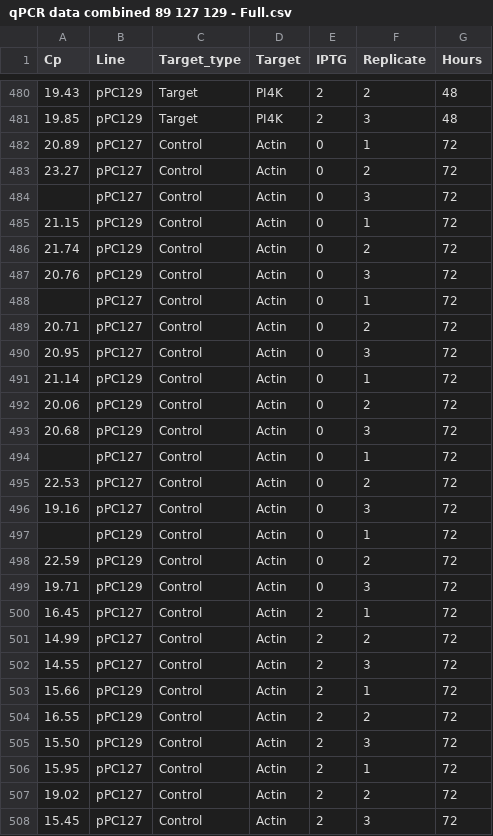
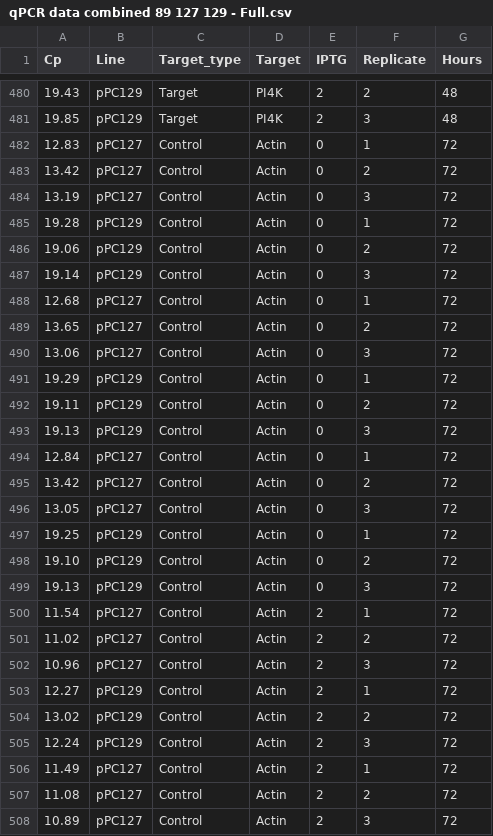
Before and after one commit to pablocarderam/pfal-transcriptional-control, a CSV file: Data and figures/RT-qPCR/qPCR data combined 89 127 129 - Full.csv, drawn as a sheet; only a part is shown, gaps mark what is left out; the diff covers the shown part only.

Commit message:
Update missing qPCR data (still waiting for TetR-DOZI data).

```diff
--- a/Data and figures/RT-qPCR/qPCR data combined 89 127 129 - Full.csv
+++ b/Data and figures/RT-qPCR/qPCR data combined 89 127 129 - Full.csv
@@ -481,28 +481,28 @@ Cp,Line,Target_type,Target,IPTG,Replicate,Hours
 19.85,pPC129,Target,PI4K,2,3,48
-20.89,pPC127,Control,Actin,0,1,72
-23.27,pPC127,Control,Actin,0,2,72
-,pPC127,Control,Actin,0,3,72
-21.15,pPC129,Control,Actin,0,1,72
-21.74,pPC129,Control,Actin,0,2,72
-20.76,pPC129,Control,Actin,0,3,72
-,pPC127,Control,Actin,0,1,72
-20.71,pPC127,Control,Actin,0,2,72
-20.95,pPC127,Control,Actin,0,3,72
-21.14,pPC129,Control,Actin,0,1,72
-20.06,pPC129,Control,Actin,0,2,72
-20.68,pPC129,Control,Actin,0,3,72
-,pPC127,Control,Actin,0,1,72
-22.53,pPC127,Control,Actin,0,2,72
-19.16,pPC127,Control,Actin,0,3,72
-,pPC129,Control,Actin,0,1,72
-22.59,pPC129,Control,Actin,0,2,72
-19.71,pPC129,Control,Actin,0,3,72
-16.45,pPC127,Control,Actin,2,1,72
-14.99,pPC127,Control,Actin,2,2,72
-14.55,pPC127,Control,Actin,2,3,72
-15.66,pPC129,Control,Actin,2,1,72
-16.55,pPC129,Control,Actin,2,2,72
-15.50,pPC129,Control,Actin,2,3,72
-15.95,pPC127,Control,Actin,2,1,72
-19.02,pPC127,Control,Actin,2,2,72
-15.45,pPC127,Control,Actin,2,3,72
+12.83,pPC127,Control,Actin,0,1,72
+13.42,pPC127,Control,Actin,0,2,72
+13.19,pPC127,Control,Actin,0,3,72
+19.28,pPC129,Control,Actin,0,1,72
+19.06,pPC129,Control,Actin,0,2,72
+19.14,pPC129,Control,Actin,0,3,72
+12.68,pPC127,Control,Actin,0,1,72
+13.65,pPC127,Control,Actin,0,2,72
+13.06,pPC127,Control,Actin,0,3,72
+19.29,pPC129,Control,Actin,0,1,72
+19.11,pPC129,Control,Actin,0,2,72
+19.13,pPC129,Control,Actin,0,3,72
+12.84,pPC127,Control,Actin,0,1,72
+13.42,pPC127,Control,Actin,0,2,72
+13.05,pPC127,Control,Actin,0,3,72
+19.25,pPC129,Control,Actin,0,1,72
+19.10,pPC129,Control,Actin,0,2,72
+19.13,pPC129,Control,Actin,0,3,72
+11.54,pPC127,Control,Actin,2,1,72
+11.02,pPC127,Control,Actin,2,2,72
+10.96,pPC127,Control,Actin,2,3,72
+12.27,pPC129,Control,Actin,2,1,72
+13.02,pPC129,Control,Actin,2,2,72
+12.24,pPC129,Control,Actin,2,3,72
+11.49,pPC127,Control,Actin,2,1,72
+11.08,pPC127,Control,Actin,2,2,72
+10.89,pPC127,Control,Actin,2,3,72
```
Also changed, not shown: 128 edited cells elsewhere in this file, 1 other file.
